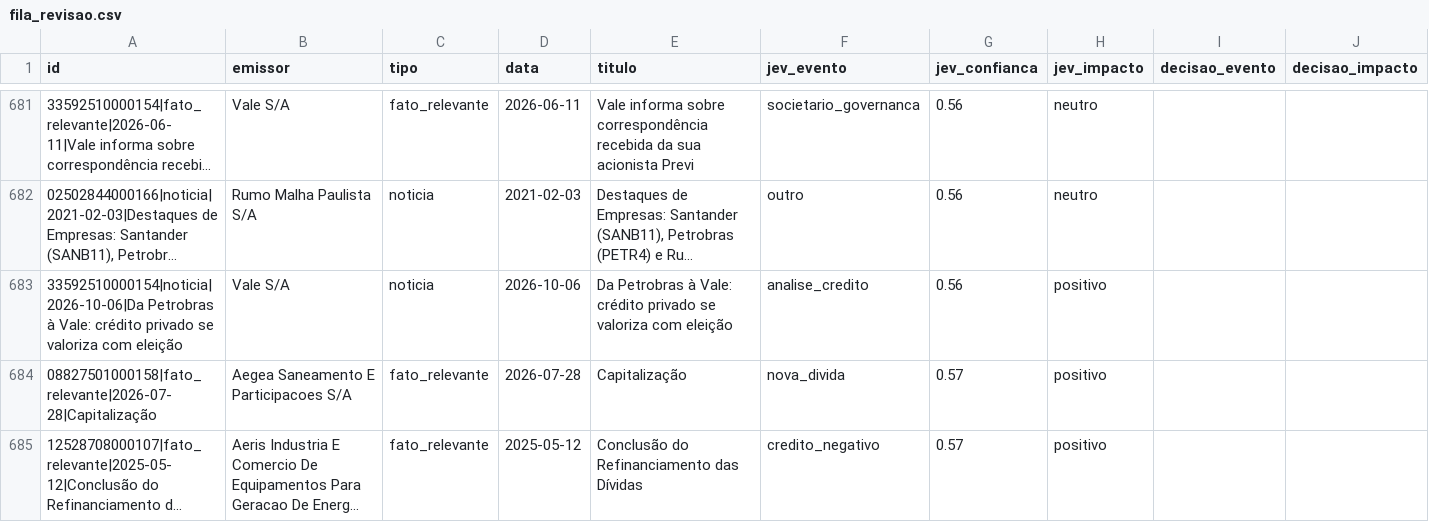
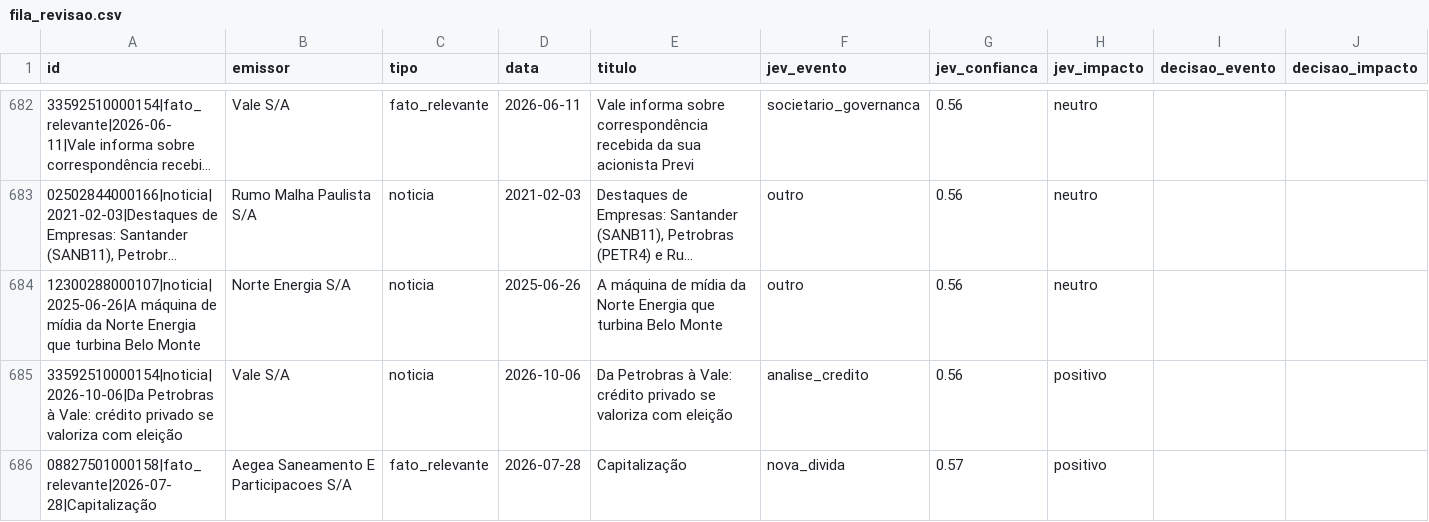
Before and after one commit to alissondpoliveira/grafo-credito, a CSV file: dados/derivados/jev/fila_revisao.csv, drawn as a sheet; only a part is shown, gaps mark what is left out; the shorter side is filled out with more unchanged rows; long unchanged cells end in …; the diff covers the shown part only; the diff names each change by its address in the sheet, - before the commit and + after, or states it on an @@ line.

```diff
--- a/dados/derivados/jev/fila_revisao.csv
+++ b/dados/derivados/jev/fila_revisao.csv
+row 684: 12300288000107|noticia|2025-06-26|A máquina de mídia da Norte Energia que turbina Belo Monte | Norte Energia S/A | noticia | 2025-06-26 | A máquina de mídia da Norte Energia que turbina Belo Monte | outro | 0.56 | neutro
```
Also changed, not shown: 5 added rows and 5 removed rows elsewhere in this file, dados/derivados/atributos_emissor.csv, dados/derivados/spread_justo/2026-10-07.csv, 7 other files.
